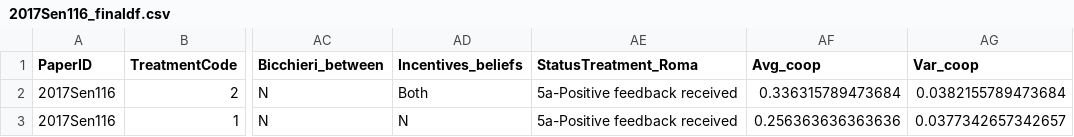
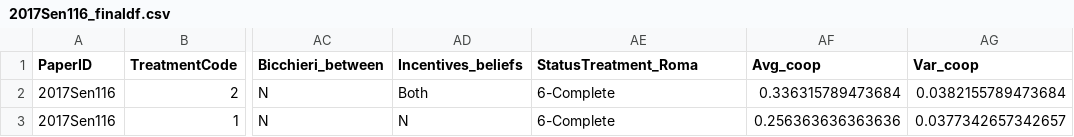
Before and after one commit to StefanoPagano/Social_norm_meta_analysis, a CSV file: Paper_csv/2017Sen116_finaldf.csv, drawn as a sheet; only a part is shown, gaps mark what is left out; the diff names each change by its address in the sheet, - before the commit and + after, or states it on an @@ line.

```diff
--- a/Paper_csv/2017Sen116_finaldf.csv
+++ b/Paper_csv/2017Sen116_finaldf.csv
-AE2:AE3 (StatusTreatment_Roma): 5a-Positive feedback received
+AE2:AE3 (StatusTreatment_Roma): 6-Complete
```
Also changed, not shown: File_DB/Output/Treatment.csv, Paper_csv/2017Tho028_finaldf.csv.
